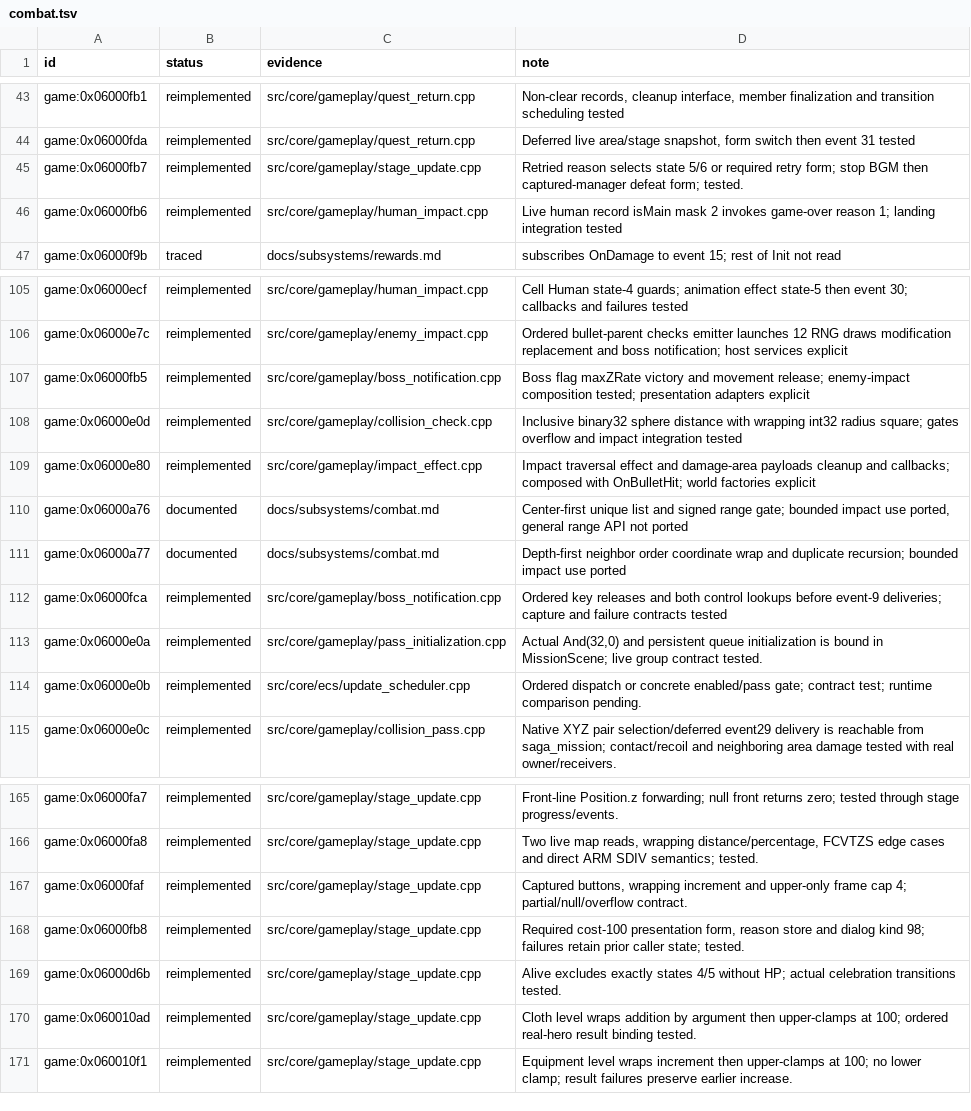
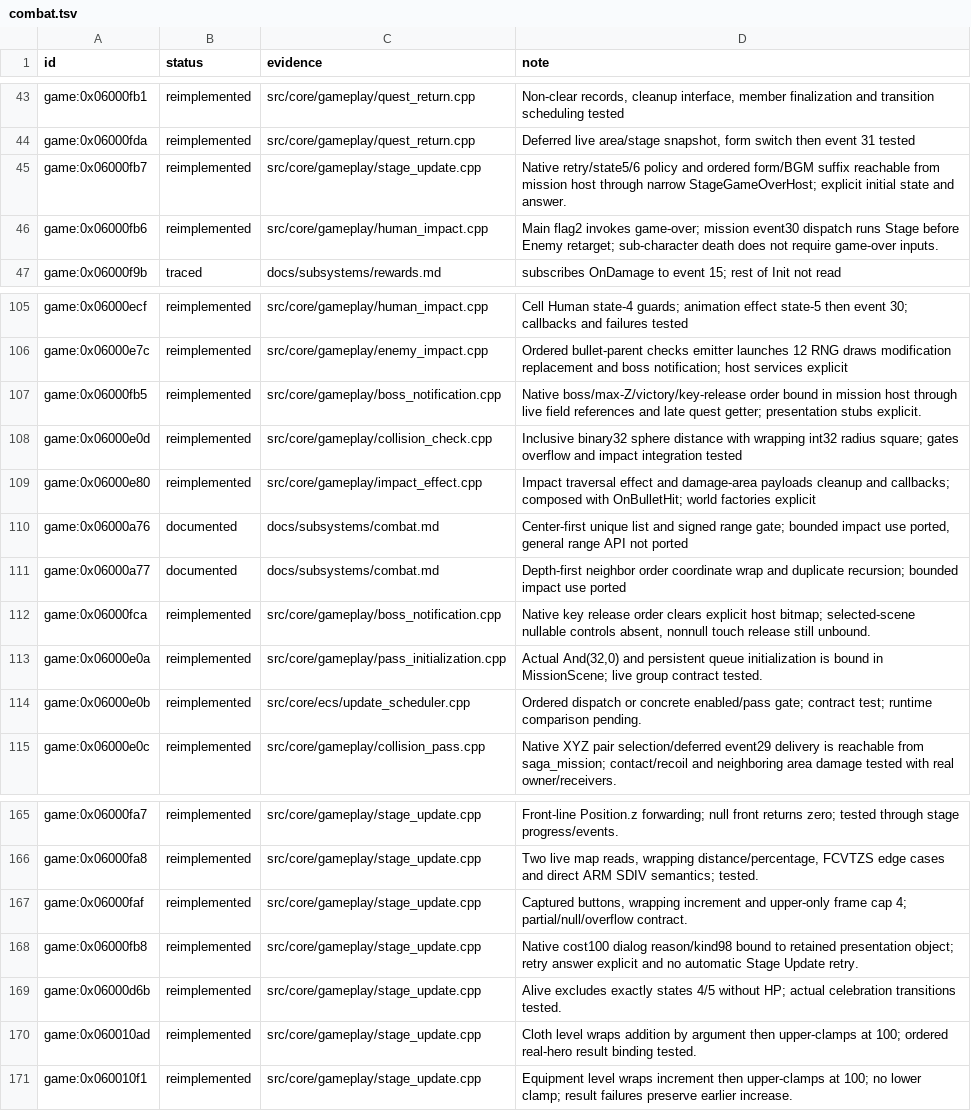
Before and after one commit to Tim-campy/magicians-saga-port, a TSV file: re/status/combat.tsv, drawn as a sheet; only a part is shown, gaps mark what is left out.

Commit message:
port(stage): bind main death and boss notification to mission host

```diff
--- a/re/status/combat.tsv
+++ b/re/status/combat.tsv
@@ -44,4 +44,4 @@ game:0x06000fb1	reimplemented	src/core/gameplay/quest_return.cpp	Non-clear recor
 game:0x06000fda	reimplemented	src/core/gameplay/quest_return.cpp	Deferred live area/stage snapshot, form switch then event 31 tested
-game:0x06000fb7	reimplemented	src/core/gameplay/stage_update.cpp	Retried reason selects state 5/6 or required retry form; stop BGM then captured-manager defeat form; tested.
-game:0x06000fb6	reimplemented	src/core/gameplay/human_impact.cpp	Live human record isMain mask 2 invokes game-over reason 1; landing integration tested
+game:0x06000fb7	reimplemented	src/core/gameplay/stage_update.cpp	Native retry/state5/6 policy and ordered form/BGM suffix reachable from mission host through narrow StageGameOverHost; explicit initial state and answer.
+game:0x06000fb6	reimplemented	src/core/gameplay/human_impact.cpp	Main flag2 invokes game-over; mission event30 dispatch runs Stage before Enemy retarget; sub-character death does not require game-over inputs.
 game:0x06000f9b	traced	docs/subsystems/rewards.md	subscribes OnDamage to event 15; rest of Init not read
@@ -106,3 +106,3 @@ game:0x06000ecf	reimplemented	src/core/gameplay/human_impact.cpp	Cell Human stat
 game:0x06000e7c	reimplemented	src/core/gameplay/enemy_impact.cpp	Ordered bullet-parent checks emitter launches 12 RNG draws modification replacement and boss notification; host services explicit
-game:0x06000fb5	reimplemented	src/core/gameplay/boss_notification.cpp	Boss flag maxZRate victory and movement release; enemy-impact composition tested; presentation adapters explicit
+game:0x06000fb5	reimplemented	src/core/gameplay/boss_notification.cpp	Native boss/max-Z/victory/key-release order bound in mission host through live field references and late quest getter; presentation stubs explicit.
 game:0x06000e0d	reimplemented	src/core/gameplay/collision_check.cpp	Inclusive binary32 sphere distance with wrapping int32 radius square; gates overflow and impact integration tested
@@ -111,3 +111,3 @@ game:0x06000a76	documented	docs/subsystems/combat.md	Center-first unique list an
 game:0x06000a77	documented	docs/subsystems/combat.md	Depth-first neighbor order coordinate wrap and duplicate recursion; bounded impact use ported
-game:0x06000fca	reimplemented	src/core/gameplay/boss_notification.cpp	Ordered key releases and both control lookups before event-9 deliveries; capture and failure contracts tested
+game:0x06000fca	reimplemented	src/core/gameplay/boss_notification.cpp	Native key release order clears explicit host bitmap; selected-scene nullable controls absent, nonnull touch release still unbound.
 game:0x06000e0a	reimplemented	src/core/gameplay/pass_initialization.cpp	Actual And(32,0) and persistent queue initialization is bound in MissionScene; live group contract tested.
@@ -167,3 +167,3 @@ game:0x06000fa8	reimplemented	src/core/gameplay/stage_update.cpp	Two live map re
 game:0x06000faf	reimplemented	src/core/gameplay/stage_update.cpp	Captured buttons, wrapping increment and upper-only frame cap 4; partial/null/overflow contract.
-game:0x06000fb8	reimplemented	src/core/gameplay/stage_update.cpp	Required cost-100 presentation form, reason store and dialog kind 98; failures retain prior caller state; tested.
+game:0x06000fb8	reimplemented	src/core/gameplay/stage_update.cpp	Native cost100 dialog reason/kind98 bound to retained presentation object; retry answer explicit and no automatic Stage Update retry.
 game:0x06000d6b	reimplemented	src/core/gameplay/stage_update.cpp	Alive excludes exactly states 4/5 without HP; actual celebration transitions tested.
```
Also changed, not shown: 21 other files.
